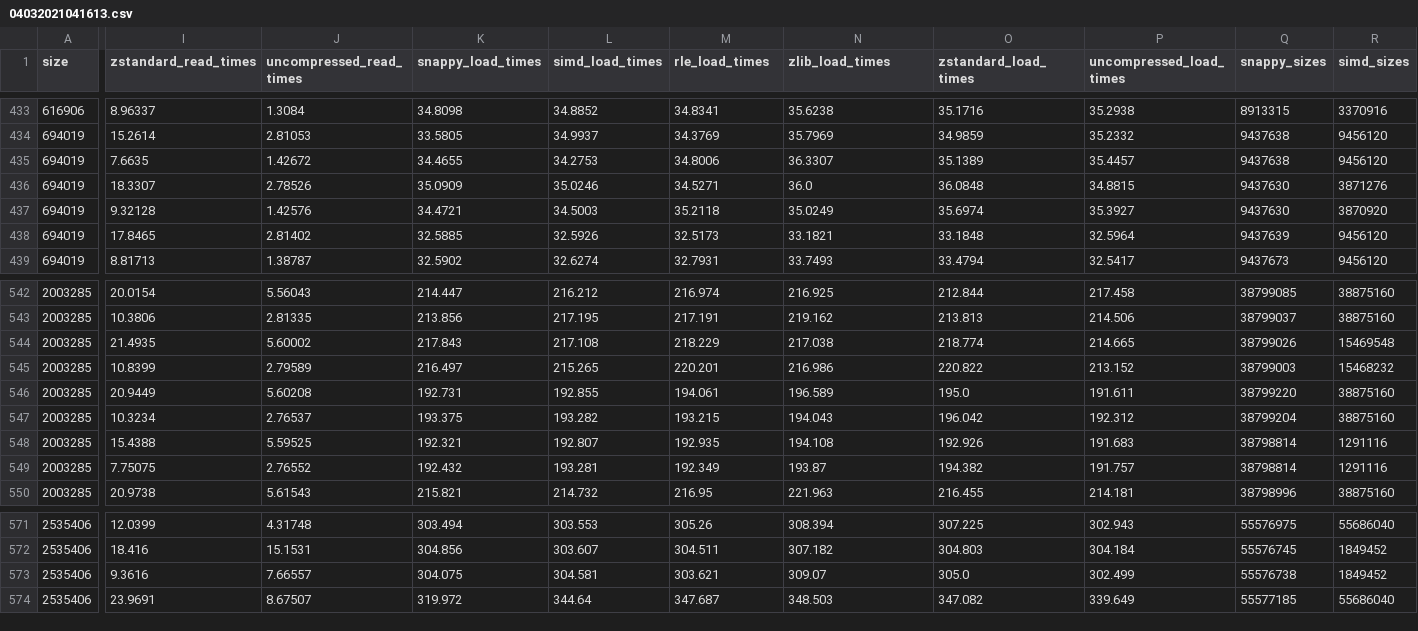
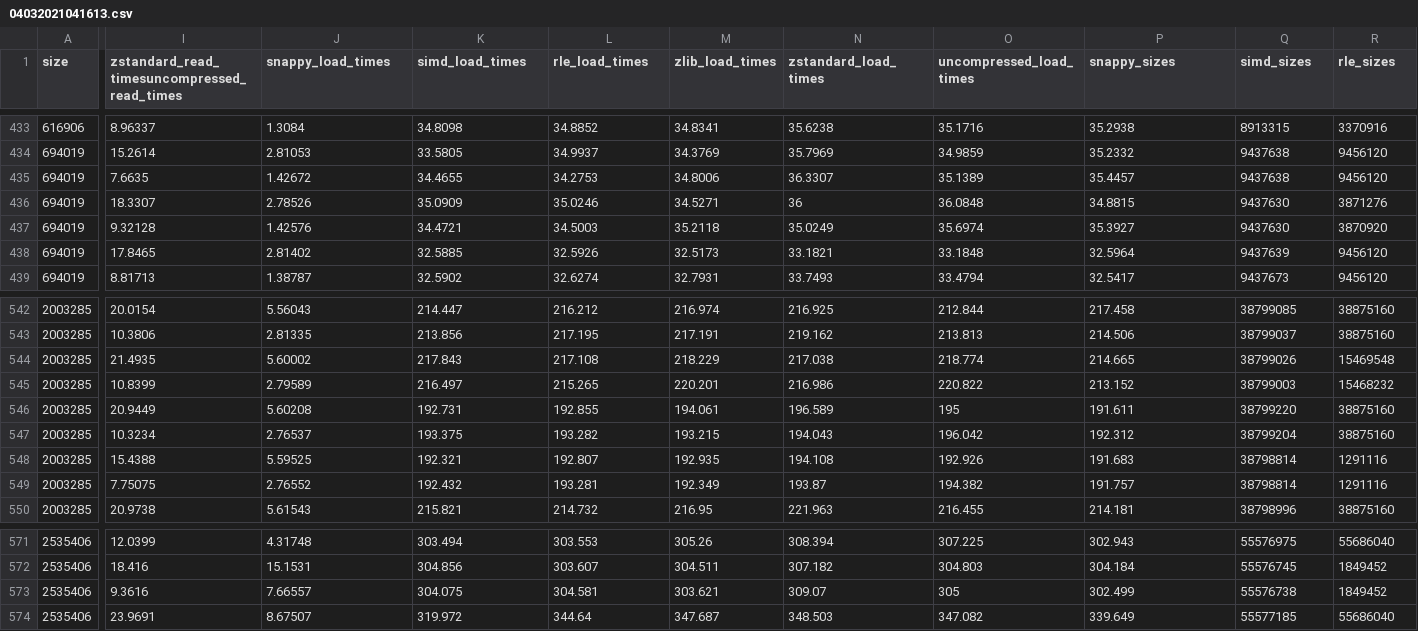
Before and after one commit to karthik6d/thesis, a CSV file: data/04032021041613.csv, drawn as a sheet; only a part is shown, gaps mark what is left out; the diff covers the shown part only; the diff names each change by its address in the sheet, - before the commit and + after, or states it on an @@ line.

```diff
--- a/data/04032021041613.csv
+++ b/data/04032021041613.csv
-I1: zstandard_read_times
+I1: zstandard_read_timesuncompressed_read_times
-J1: uncompressed_read_times
+J1: snappy_load_times
-K1: snappy_load_times
+K1: simd_load_times
-L1: simd_load_times
+L1: rle_load_times
-M1: rle_load_times
+M1: zlib_load_times
-N1: zlib_load_times
+N1: zstandard_load_times
-O1: zstandard_load_times
+O1: uncompressed_load_times
-P1: uncompressed_load_times
+P1: snappy_sizes
-Q1: snappy_sizes
+Q1: simd_sizes
-R1: simd_sizes
+R1: rle_sizes
-N436 (zstandard_load_times): 36.0
+N436 (zstandard_load_times): 36
-O546 (uncompressed_load_times): 195.0
+O546 (uncompressed_load_times): 195
-O573 (uncompressed_load_times): 305.0
+O573 (uncompressed_load_times): 305
```
Also changed, not shown: 5 edited cells elsewhere in this file, data/05032021201038.csv, 25 other files.
